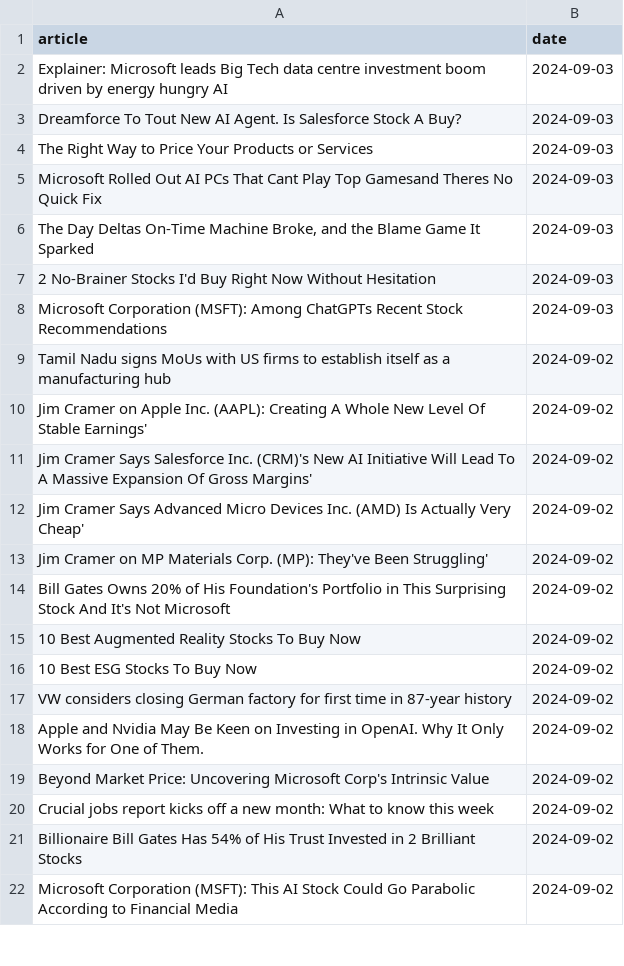
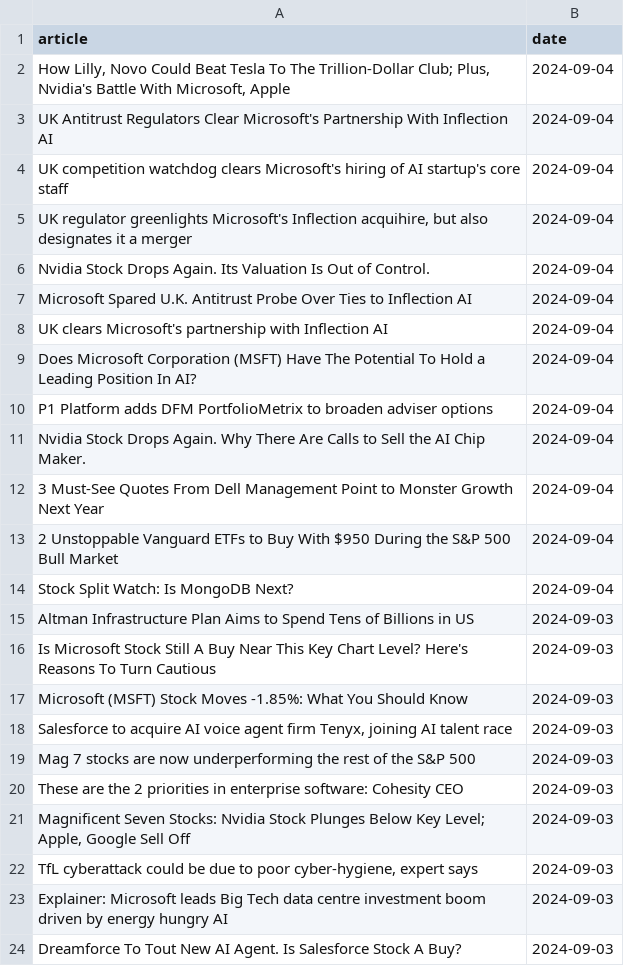
Before and after one commit to IgorUrbanowicz01/Stock-Trading-Setiment-Analysis, a CSV file: data/MSFT.csv, drawn as a sheet; only a part is shown; the shorter side is filled out with more unchanged rows; the diff names each change by its address in the sheet, - before the commit and + after, or states it on an @@ line.

```diff
--- a/data/MSFT.csv
+++ b/data/MSFT.csv
+row 2: How Lilly, Novo Could Beat Tesla To The Trillion-Dollar Club; Plus, Nvidia's Battle With Microsoft, Apple | 2024-09-04
+row 3: UK Antitrust Regulators Clear Microsoft's Partnership With Inflection AI | 2024-09-04
+row 4: UK competition watchdog clears Microsoft's hiring of AI startup's core staff | 2024-09-04
+row 5: UK regulator greenlights Microsoft's Inflection acquihire, but also designates it a merger | 2024-09-04
+row 6: Nvidia Stock Drops Again. Its Valuation Is Out of Control. | 2024-09-04
+row 7: Microsoft Spared U.K. Antitrust Probe Over Ties to Inflection AI | 2024-09-04
+row 8: UK clears Microsoft's partnership with Inflection AI | 2024-09-04
+row 9: Does Microsoft Corporation (MSFT) Have The Potential To Hold a Leading Position In AI? | 2024-09-04
+row 10: P1 Platform adds DFM PortfolioMetrix to broaden adviser options | 2024-09-04
+row 11: Nvidia Stock Drops Again. Why There Are Calls to Sell the AI Chip Maker. | 2024-09-04
+row 12: 3 Must-See Quotes From Dell Management Point to Monster Growth Next Year | 2024-09-04
+row 13: 2 Unstoppable Vanguard ETFs to Buy With $950 During the S&P 500 Bull Market | 2024-09-04
+row 14: Stock Split Watch: Is MongoDB Next? | 2024-09-04
+row 15: Altman Infrastructure Plan Aims to Spend Tens of Billions in US | 2024-09-03
+row 16: Is Microsoft Stock Still A Buy Near This Key Chart Level? Here's Reasons To Turn Cautious | 2024-09-03
+row 17: Microsoft (MSFT) Stock Moves -1.85%: What You Should Know | 2024-09-03
+row 18: Salesforce to acquire AI voice agent firm Tenyx, joining AI talent race | 2024-09-03
+row 19: Mag 7 stocks are now underperforming the rest of the S&P 500 | 2024-09-03
+row 20: These are the 2 priorities in enterprise software: Cohesity CEO | 2024-09-03
+row 21: Magnificent Seven Stocks: Nvidia Stock Plunges Below Key Level; Apple, Google Sell Off | 2024-09-03
+row 22: TfL cyberattack could be due to poor cyber-hygiene, expert says | 2024-09-03
```
Also changed, not shown: data/AAPL.csv, data/GOOG.csv, 3 other files.
